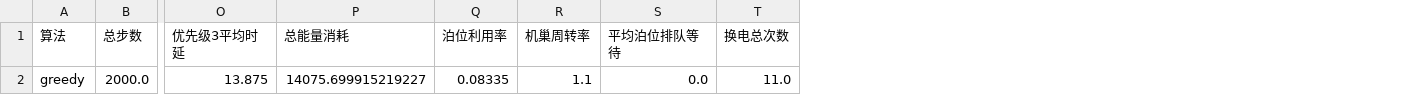
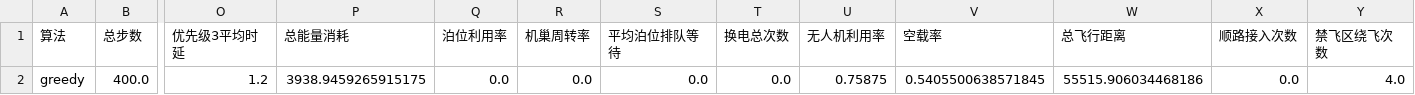
Before and after one commit to 159357yangjun/SwarmBalance, a CSV file: results/compare/frontend_greedy_metrics.csv, drawn as a sheet; only a part is shown, gaps mark what is left out; removed rows and columns are numbered as before the commit, all else as after; rows hold the shown columns only; the diff names each change by its address in the sheet, - before the commit and + after, or states it on an @@ line.

```diff
--- a/results/compare/frontend_greedy_metrics.csv
+++ b/results/compare/frontend_greedy_metrics.csv
+column U (无人机利用率), empty
+column V (空载率), empty
+column W (总飞行距离), empty
+column X (顺路接入次数), empty
+column Y (禁飞区绕飞次数), empty
-row 2: greedy | 2000.0 | 13.875 | 14075.699915219227 | 0.08335 | 1.1 | 0.0 | 11.0
+row 2: greedy | 400.0 | 1.2 | 3938.9459265915175 | 0.0 | 0.0 | 0.0 | 0.0 | 0.75875 | 0.5405500638571845 | 55515.906034468186 | 0.0 | 4.0
```
Also changed, not shown: results/compare/backend_ga_metrics.csv, results/compare/backend_ortools_metrics.csv, 5 other files.
